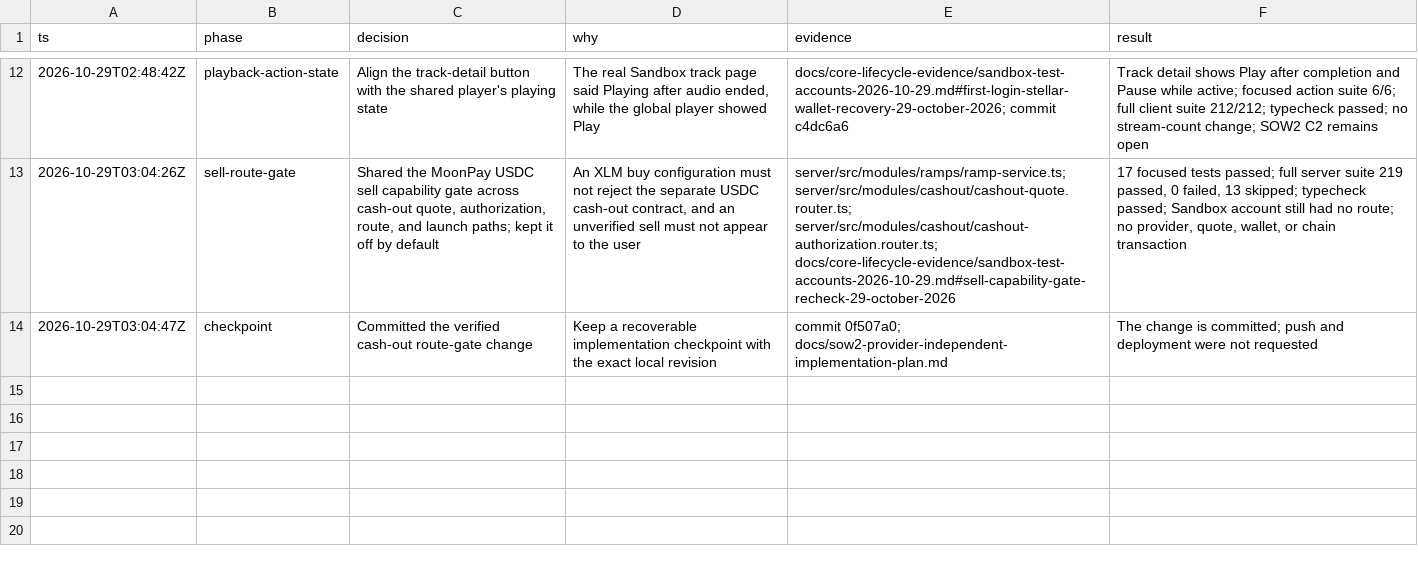
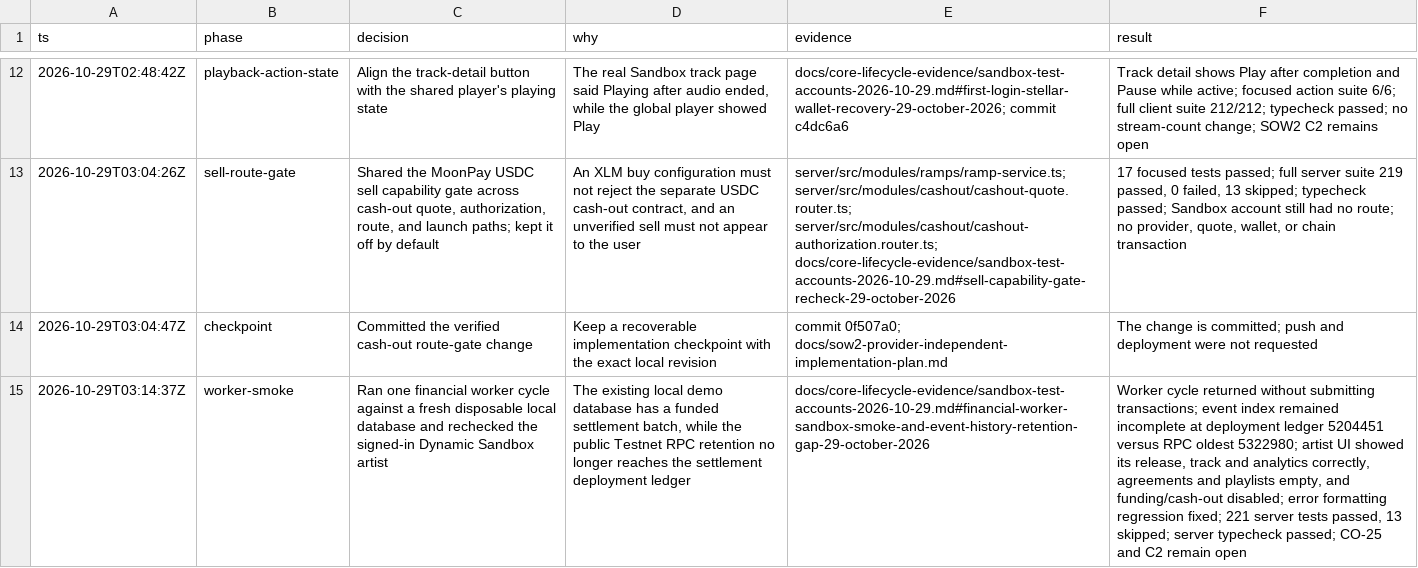
Before and after one commit to iamenochchirima/music-city, a TSV file: .audit/sow2-provider-independent.tsv, drawn as a sheet; only a part is shown, gaps mark what is left out; the diff names each change by its address in the sheet, - before the commit and + after, or states it on an @@ line.

Commit message:
fix(settlements): preserve structured worker errors

```diff
--- a/.audit/sow2-provider-independent.tsv
+++ b/.audit/sow2-provider-independent.tsv
+row 15: 2026-10-29T03:14:37Z | worker-smoke | Ran one financial worker cycle against a fresh disposable local database and rechecked the signed-in Dynamic Sandbox artist | The existing local demo database has a funded settlement batch, while the public Testnet RPC retention no longer reaches the settlement deployment ledger | docs/core-lifecycle-evidence/sandbox-test-accounts-2026-10-29.md#financial-worker-sandbox-smoke-and-event-history-retention-gap-29-october-2026 | Worker cycle returned without submitting transactions; event index remained incomplete at deployment ledger 5204451 versus RPC oldest 5322980; artist UI showed its release, track and analytics correctly, agreements and playlists empty, and funding/cash-out disabled; error formatting regression fixed; 221 server tests passed, 13 skipped; server typecheck passed; CO-25 and C2 remain open
```
Also changed, not shown: 7 other files.
